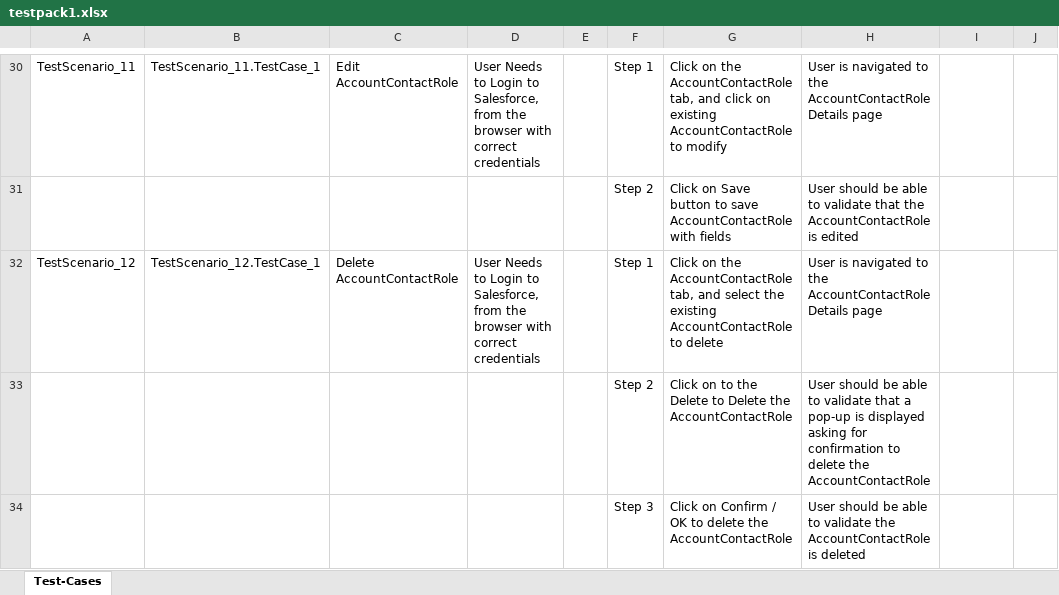
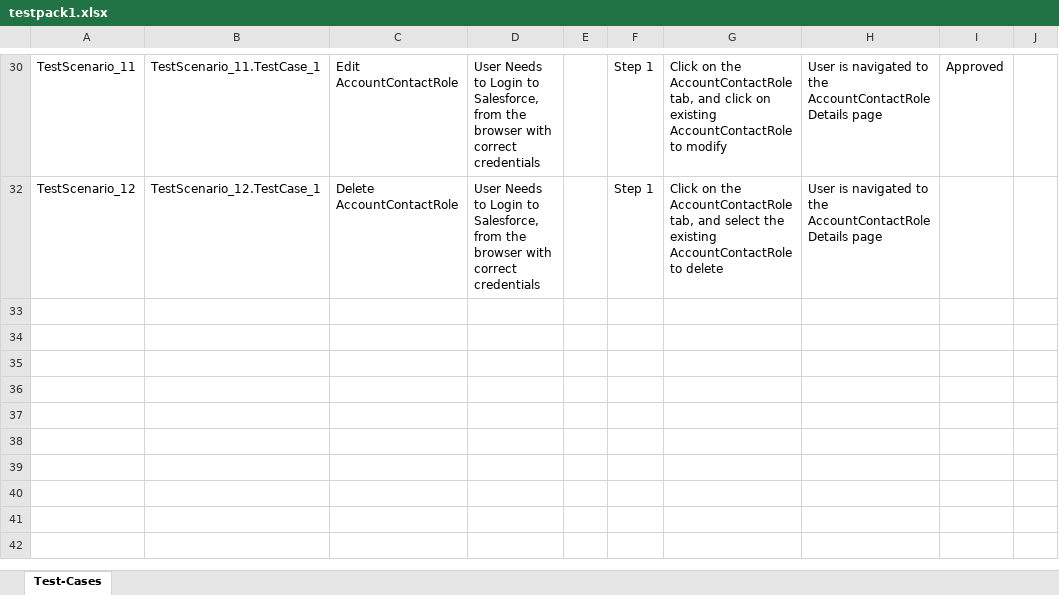
Before and after one commit to ShaikMohamedIrfan/SnapTest, an Excel workbook: testpack1.xlsx, sheet Test-Cases, drawn as a sheet; only a part is shown, gaps mark what is left out; values as stored, in another font and other column widths than the file's, no borders; table styles not drawn; the diff covers the shown part only; the diff names each change by its address in the sheet, - before the commit and + after, or states it on an @@ line.

```diff
--- a/testpack1.xlsx (sheet Test-Cases)
+++ b/testpack1.xlsx (sheet Test-Cases)
-I30: (empty)
+I30: Approved
@@ row 31 hidden:  |  |  |  |  | Step 2 | Click on Save button to save AccountContactRole with fields | User should be able to validate that the AccountContactRole is edited @@
@@ row 33 hidden:  |  |  |  |  | Step 2 | Click on to the Delete to Delete the AccountContactRole | User should be able to validate that a pop-up is displayed asking for confirmation to delete the AccountContactRole @@
@@ row 34 hidden:  |  |  |  |  | Step 3 | Click on Confirm / OK to delete the AccountContactRole | User should be able to validate the AccountContactRole is deleted @@
```
Also changed, not shown: 18 hidden or unhidden rows and 10 edited cells elsewhere in this sheet.
